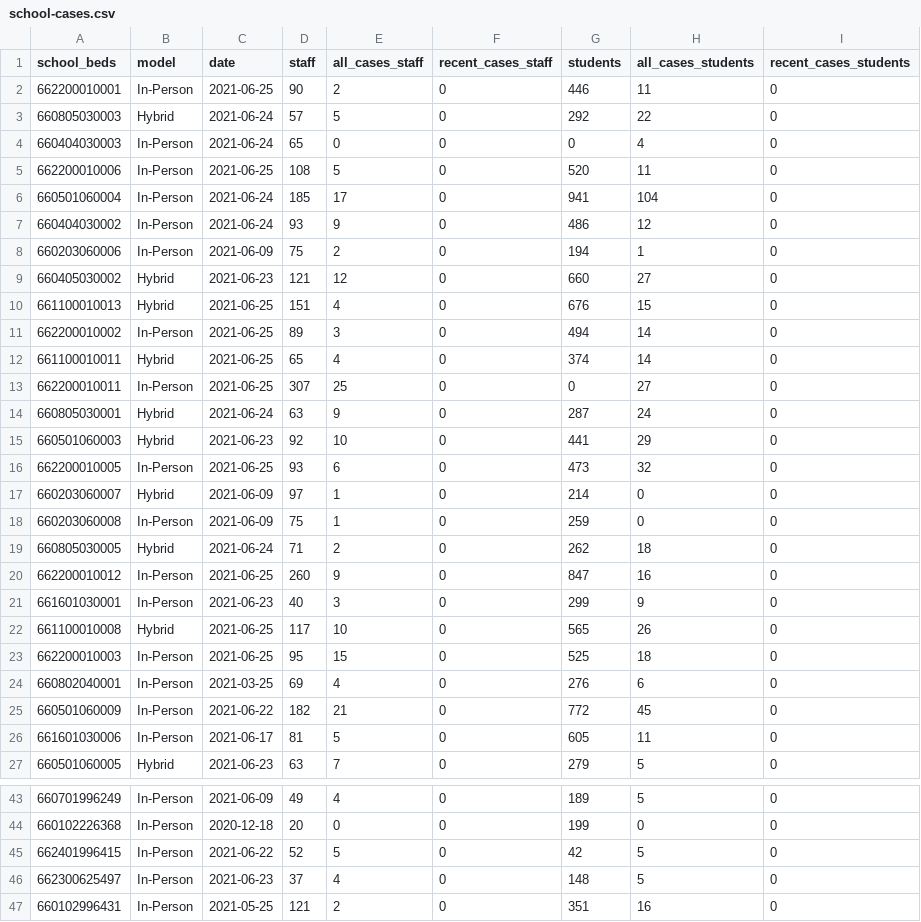
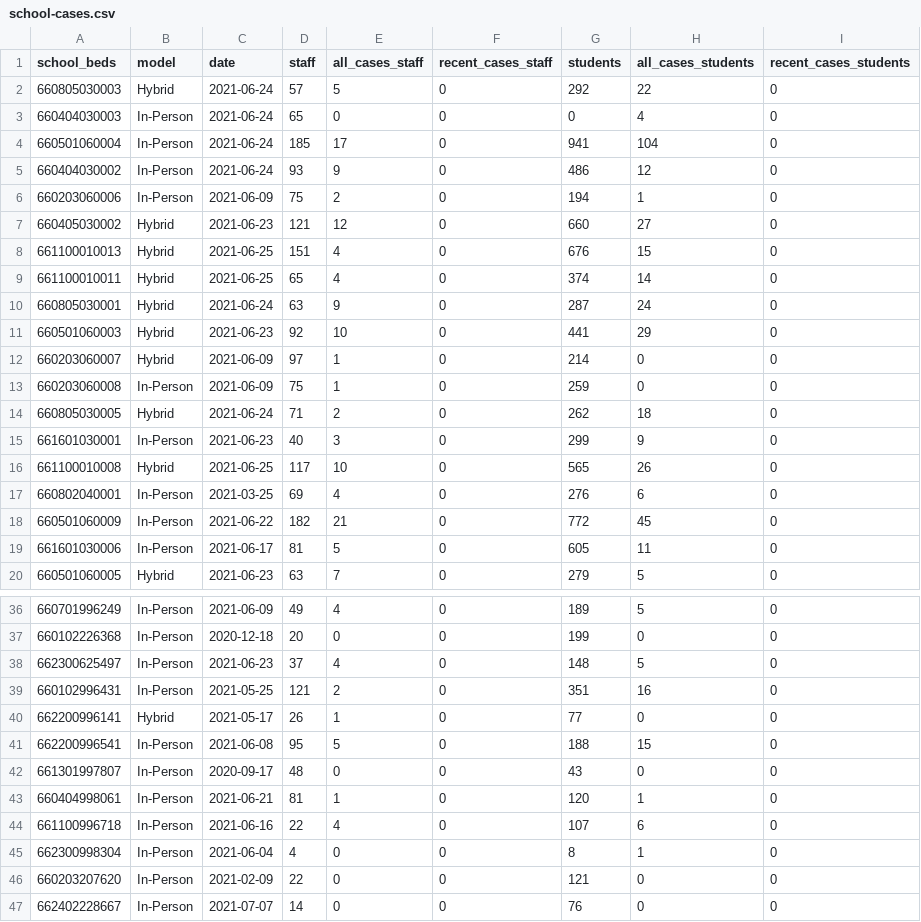
Before and after one commit to mfherman/westchester-covid, a CSV file: data/school-cases.csv, drawn as a sheet; only a part is shown, gaps mark what is left out; the shorter side is filled out with more unchanged rows.

```diff
--- a/data/school-cases.csv
+++ b/data/school-cases.csv
@@ -1,6 +1,4 @@
 school_beds,model,date,staff,all_cases_staff,recent_cases_staff,students,all_cases_students,recent_cases_students
-662200010001,In-Person,2021-06-25,90,2,0,446,11,0
 660805030003,Hybrid,2021-06-24,57,5,0,292,22,0
 660404030003,In-Person,2021-06-24,65,0,0,0,4,0
-662200010006,In-Person,2021-06-25,108,5,0,520,11,0
 660501060004,In-Person,2021-06-24,185,17,0,941,104,0
@@ -10,8 +8,5 @@ school_beds,model,date,staff,all_cases_staff,recent_cases_staff,students,all_cas
 661100010013,Hybrid,2021-06-25,151,4,0,676,15,0
-662200010002,In-Person,2021-06-25,89,3,0,494,14,0
 661100010011,Hybrid,2021-06-25,65,4,0,374,14,0
-662200010011,In-Person,2021-06-25,307,25,0,0,27,0
 660805030001,Hybrid,2021-06-24,63,9,0,287,24,0
 660501060003,Hybrid,2021-06-23,92,10,0,441,29,0
-662200010005,In-Person,2021-06-25,93,6,0,473,32,0
 660203060007,Hybrid,2021-06-09,97,1,0,214,0,0
@@ -19,6 +14,4 @@ school_beds,model,date,staff,all_cases_staff,recent_cases_staff,students,all_cas
 660805030005,Hybrid,2021-06-24,71,2,0,262,18,0
-662200010012,In-Person,2021-06-25,260,9,0,847,16,0
 661601030001,In-Person,2021-06-23,40,3,0,299,9,0
 661100010008,Hybrid,2021-06-25,117,10,0,565,26,0
-662200010003,In-Person,2021-06-25,95,15,0,525,18,0
 660802040001,In-Person,2021-03-25,69,4,0,276,6,0
@@ -44,3 +37,2 @@ school_beds,model,date,staff,all_cases_staff,recent_cases_staff,students,all_cas
 660102226368,In-Person,2020-12-18,20,0,0,199,0,0
-662401996415,In-Person,2021-06-22,52,5,0,42,5,0
 662300625497,In-Person,2021-06-23,37,4,0,148,5,0
```
Also changed, not shown: data/county-cases-deaths-nyt.csv, data/county-cases-tests-nys.csv, 10 other files.
